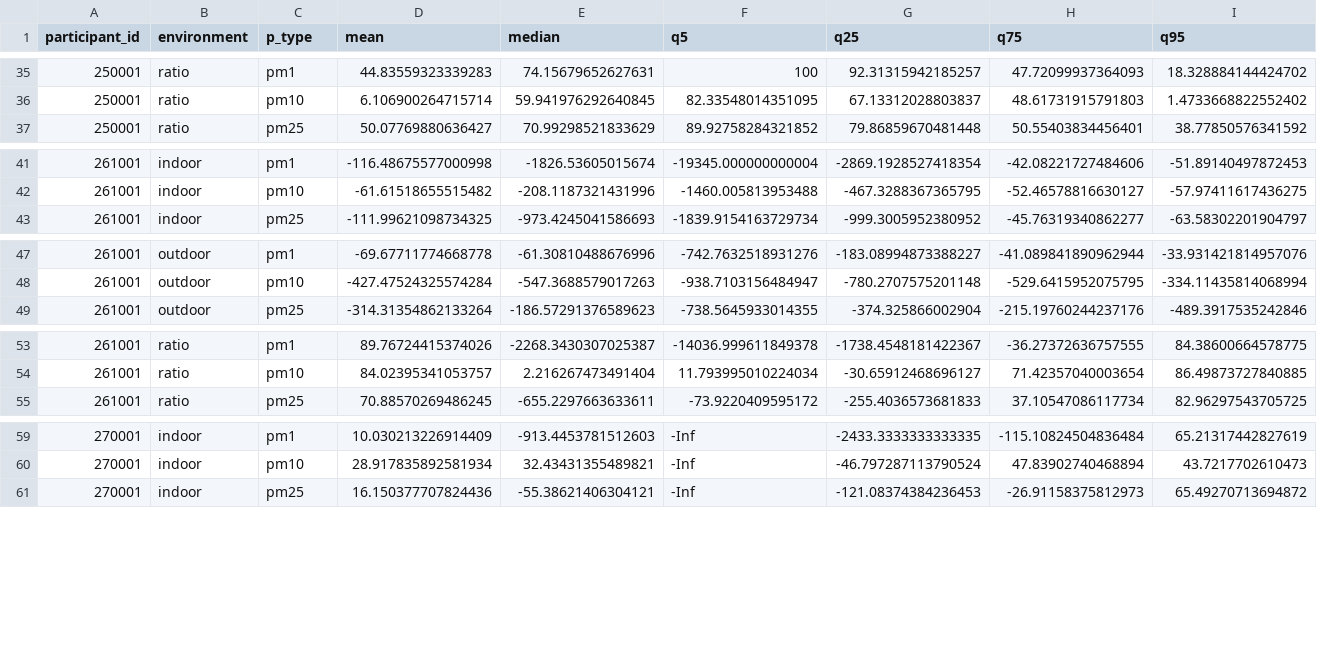
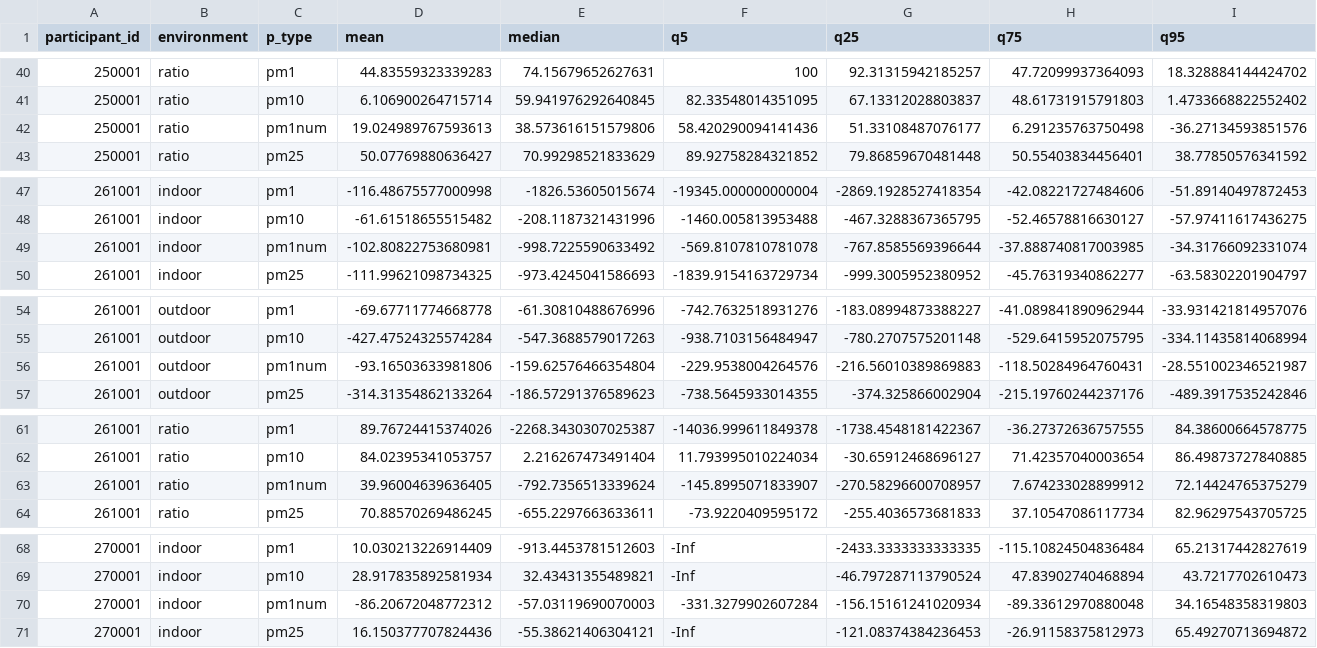
Before and after one commit to airpartners/HAFTRAP-summary, a CSV file: data_summarized/summary_SCOPE_modulair_redu.csv, drawn as a sheet; only a part is shown, gaps mark what is left out; rows hold the shown columns only; the diff covers the shown part only; the diff names each change by its address in the sheet, - before the commit and + after, or states it on an @@ line.

```diff
--- a/data_summarized/summary_SCOPE_modulair_redu.csv
+++ b/data_summarized/summary_SCOPE_modulair_redu.csv
+row 42: 250001 | ratio | pm1num | 19.024989767593613 | 38.573616151579806 | 58.420290094141436 | 51.33108487076177 | 6.291235763750498 | -36.27134593851576
+row 49: 261001 | indoor | pm1num | -102.80822753680981 | -998.7225590633492 | -569.8107810781078 | -767.8585569396644 | -37.888740817003985 | -34.31766092331074
+row 56: 261001 | outdoor | pm1num | -93.16503633981806 | -159.62576466354804 | -229.9538004264576 | -216.56010389869883 | -118.50284964760431 | -28.551002346521987
+row 63: 261001 | ratio | pm1num | 39.96004639636405 | -792.7356513339624 | -145.8995071833907 | -270.58296600708957 | 7.674233028899912 | 72.14424765375279
+row 70: 270001 | indoor | pm1num | -86.20672048772312 | -57.03119690070003 | -331.3279902607284 | -156.15161241020934 | -89.33612970880048 | 34.16548358319803
```
Also changed, not shown: 10 added rows elsewhere in this file, data_summarized/summary_SCOPE_modulair_raw.csv.
